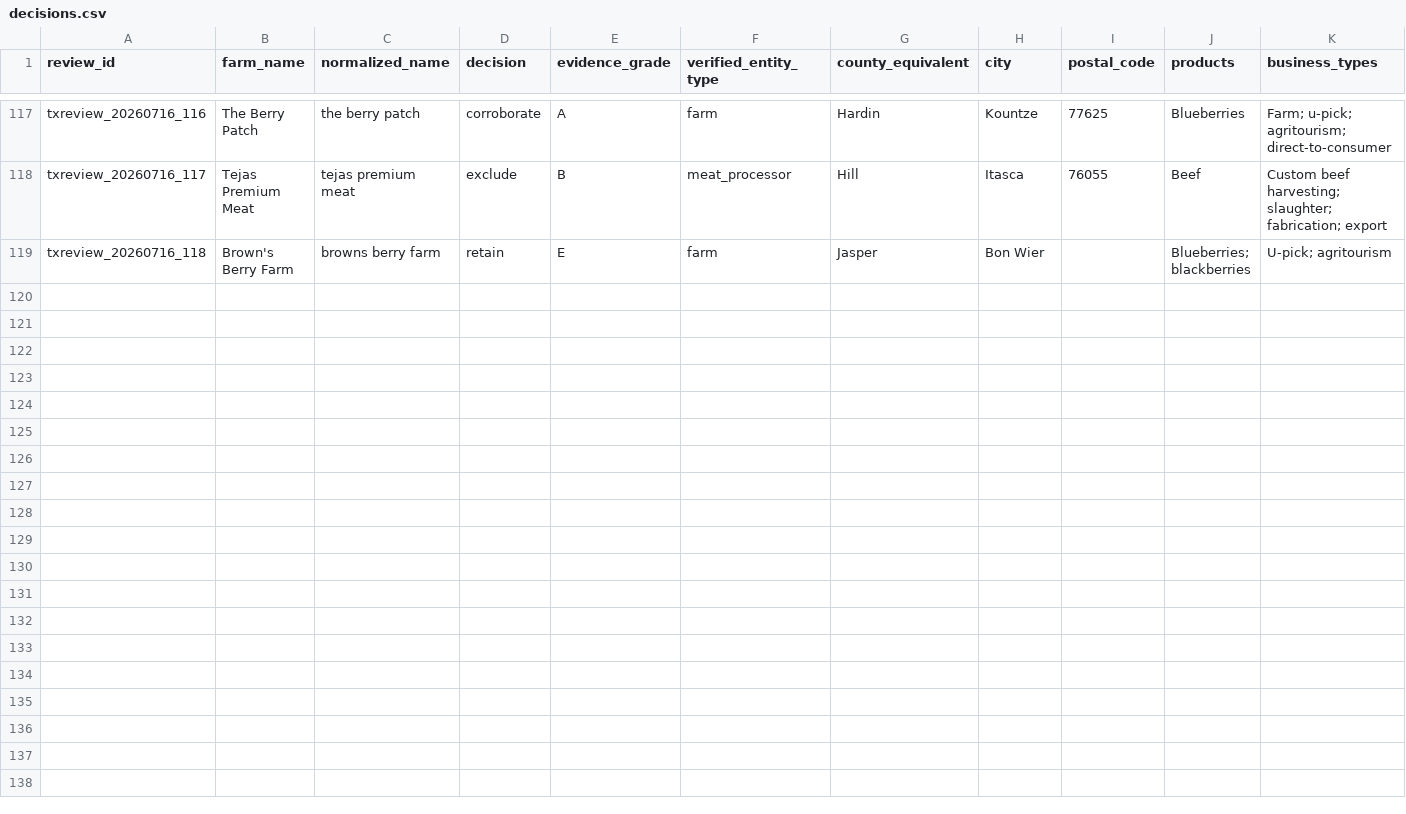
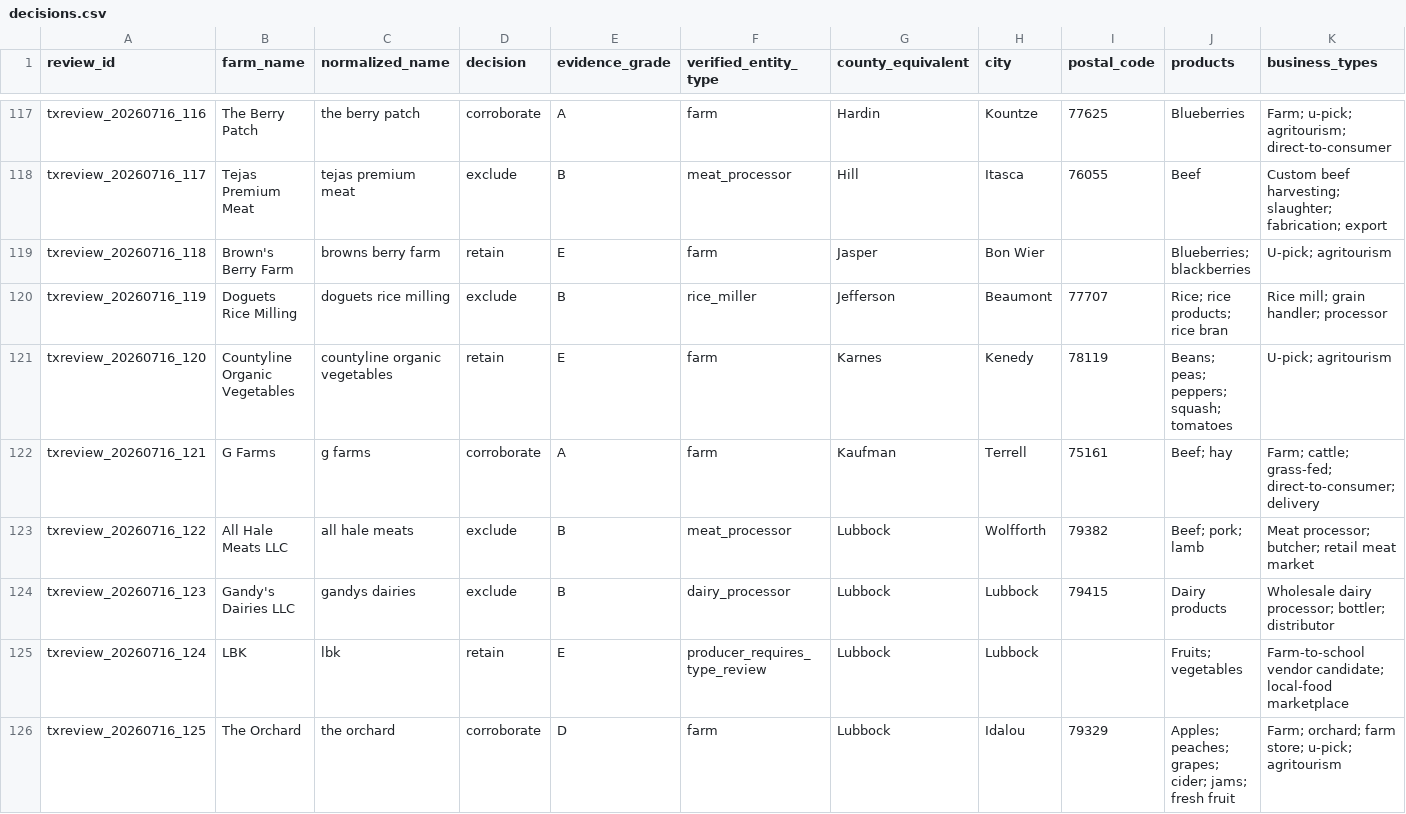
Before and after one commit to WBHankins93/farm-finder, a CSV file: research/state-expansions/TX/decisions.csv, drawn as a sheet; only a part is shown, gaps mark what is left out; rows hold the shown columns only; the diff names each change by its address in the sheet, - before the commit and + after, or states it on an @@ line.

Commit message:
qa: close South Plains county batch

```diff
--- a/research/state-expansions/TX/decisions.csv
+++ b/research/state-expansions/TX/decisions.csv
+row 120: txreview_20260716_119 | Doguets Rice Milling | doguets rice milling | exclude | B | rice_miller | Jefferson | Beaumont | 77707 | Rice; rice products; rice bran | Rice mill; grain handler; processor
+row 121: txreview_20260716_120 | Countyline Organic Vegetables | countyline organic vegetables | retain | E | farm | Karnes | Kenedy | 78119 | Beans; peas; peppers; squash; tomatoes | U-pick; agritourism
+row 122: txreview_20260716_121 | G Farms | g farms | corroborate | A | farm | Kaufman | Terrell | 75161 | Beef; hay | Farm; cattle; grass-fed; direct-to-consumer; delivery
+row 123: txreview_20260716_122 | All Hale Meats LLC | all hale meats | exclude | B | meat_processor | Lubbock | Wolfforth | 79382 | Beef; pork; lamb | Meat processor; butcher; retail meat market
+row 124: txreview_20260716_123 | Gandy's Dairies LLC | gandys dairies | exclude | B | dairy_processor | Lubbock | Lubbock | 79415 | Dairy products | Wholesale dairy processor; bottler; distributor
+row 125: txreview_20260716_124 | LBK | lbk | retain | E | producer_requires_type_review | Lubbock | Lubbock |  | Fruits; vegetables | Farm-to-school vendor candidate; local-food marketplace
+row 126: txreview_20260716_125 | The Orchard | the orchard | corroborate | D | farm | Lubbock | Idalou | 79329 | Apples; peaches; grapes; cider; jams; fresh fruit | Farm; orchard; farm store; u-pick; agritourism
```
Also changed, not shown: research/state-expansions/TX/entities.csv, 2 other files.
